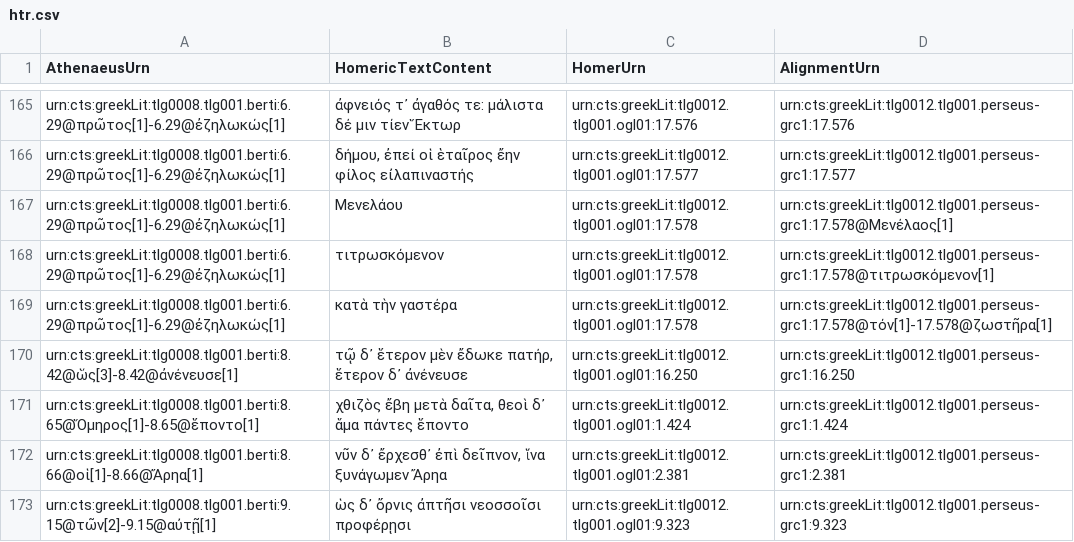
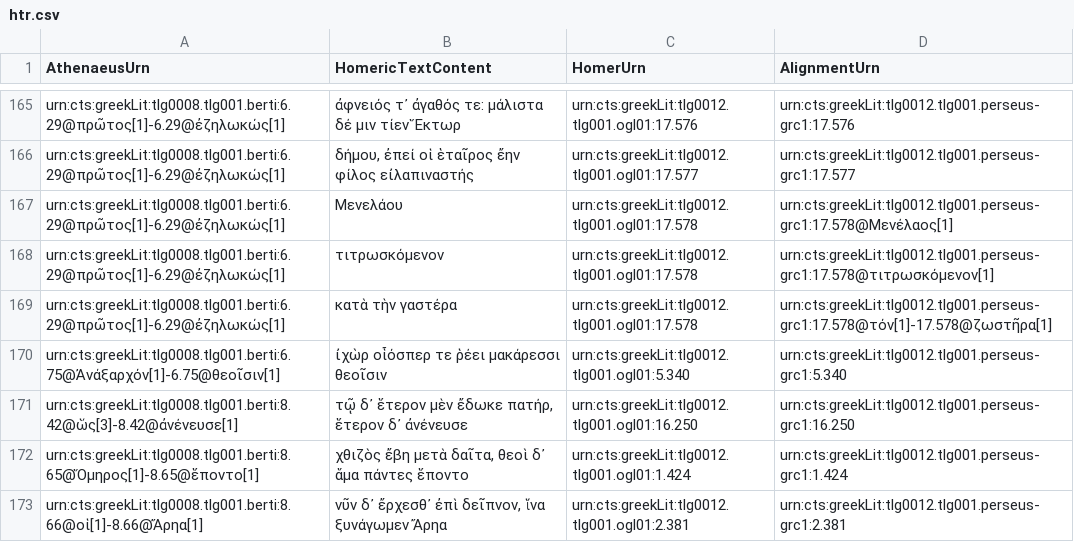
Before and after one commit to DigitalAthenaeus/homeric-reuse, a CSV file: tabular-data/htr.csv, drawn as a sheet; only a part is shown, gaps mark what is left out; the shorter side is filled out with more unchanged rows; the diff names each change by its address in the sheet, - before the commit and + after, or states it on an @@ line.

Commit message:
Update htr.csv

```diff
--- a/tabular-data/htr.csv
+++ b/tabular-data/htr.csv
+row 170: urn:cts:greekLit:tlg0008.tlg001.berti:6.75@Ἀνάξαρχόν[1]-6.75@θεοῖσιν[1] | ἰχὼρ οἷόσπερ τε ῥέει μακάρεσσι θεοῖσιν | urn:cts:greekLit:tlg0012.tlg001.ogl01:5.340 | urn:cts:greekLit:tlg0012.tlg001.perseus-grc1:5.340
```
